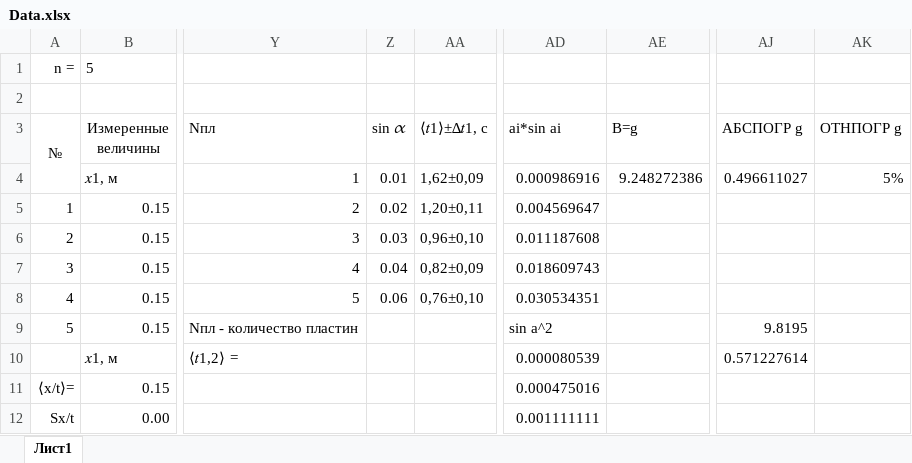
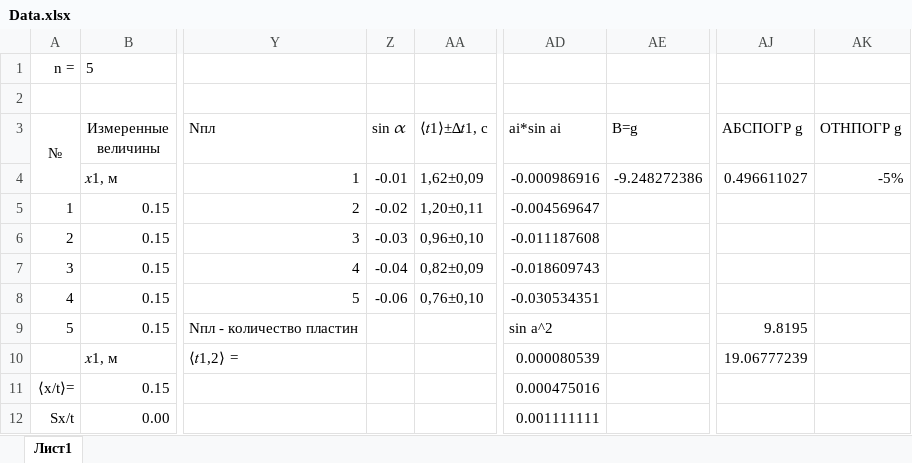
Before and after one commit to abdulovia/itmo-uni, an Excel workbook: sem2/MCH/lab1.02/Data.xlsx, sheet Лист1, drawn as a sheet; only a part is shown, gaps mark what is left out; values as stored, in another font and other column widths than the file's, no borders; charts and pictures not drawn; the diff names each change by its address in the sheet, - before the commit and + after, or states it on an @@ line.

Commit message:
ADD all labs xlsx and docx

```diff
--- a/sem2/MCH/lab1.02/Data.xlsx (sheet Лист1)
+++ b/sem2/MCH/lab1.02/Data.xlsx (sheet Лист1)
-Z4 (sin 𝛼): 0.01
+Z4 (sin 𝛼): -0.01
-AD4 (ai*sin ai): 0.000986916
+AD4 (ai*sin ai): -0.000986916
-AE4 (B=g): 9.248272386
+AE4 (B=g): -9.248272386
-AK4 (ОТНПОГР g): 5%
+AK4 (ОТНПОГР g): -5%
-Z5 (sin 𝛼): 0.02
+Z5 (sin 𝛼): -0.02
-AD5 (ai*sin ai): 0.004569647
+AD5 (ai*sin ai): -0.004569647
-Z6 (sin 𝛼): 0.03
+Z6 (sin 𝛼): -0.03
-AD6 (ai*sin ai): 0.011187608
+AD6 (ai*sin ai): -0.011187608
-Z7 (sin 𝛼): 0.04
+Z7 (sin 𝛼): -0.04
-AD7 (ai*sin ai): 0.018609743
+AD7 (ai*sin ai): -0.018609743
-Z8 (sin 𝛼): 0.06
+Z8 (sin 𝛼): -0.06
-AD8 (ai*sin ai): 0.030534351
+AD8 (ai*sin ai): -0.030534351
-AJ10 (АБСПОГР g): 0.571227614
+AJ10 (АБСПОГР g): 19.06777239
```
Also changed, not shown: charts or pictures, 11 other files.
